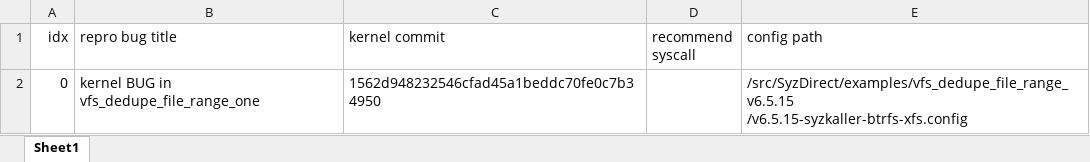
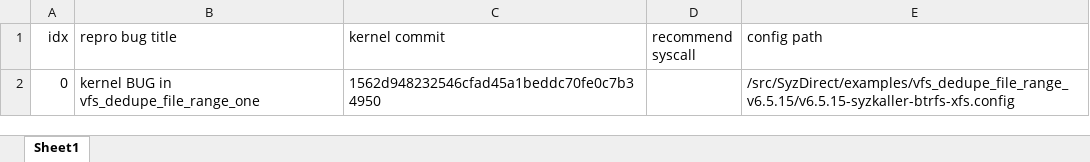
Before and after one commit to DaniWppner/SyzDirect, an Excel workbook: examples/vfs_dedupe_file_range_v6.5.15/dedupe_file_range_v6.15.6_dataset.xlsx, sheet Sheet1, drawn as a sheet; values as stored, in another font and other column widths than the file's, no borders; ↵ is a line break in a cell; the diff names each change by its address in the sheet, - before the commit and + after, or states it on an @@ line.

Commit message:
fix: typo in examples/vfs_dedupe_file_range_v6.5.15 dataset

```diff
--- a/examples/vfs_dedupe_file_range_v6.5.15/dedupe_file_range_v6.15.6_dataset.xlsx (sheet Sheet1)
+++ b/examples/vfs_dedupe_file_range_v6.5.15/dedupe_file_range_v6.15.6_dataset.xlsx (sheet Sheet1)
-E2 (config path): /src/SyzDirect/examples/vfs_dedupe_file_range_v6.5.15 ↵ /v6.5.15-syzkaller-btrfs-xfs.config
+E2 (config path): /src/SyzDirect/examples/vfs_dedupe_file_range_v6.5.15/v6.5.15-syzkaller-btrfs-xfs.config
```
Also changed, not shown: 1 other file.
